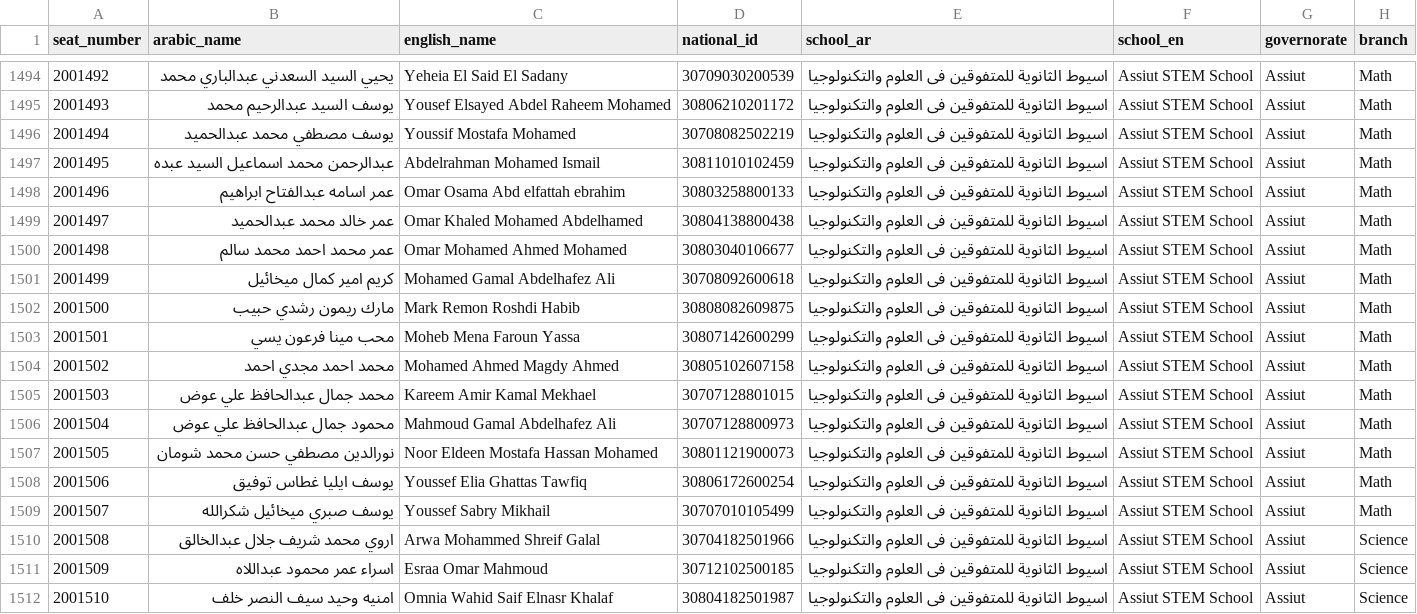
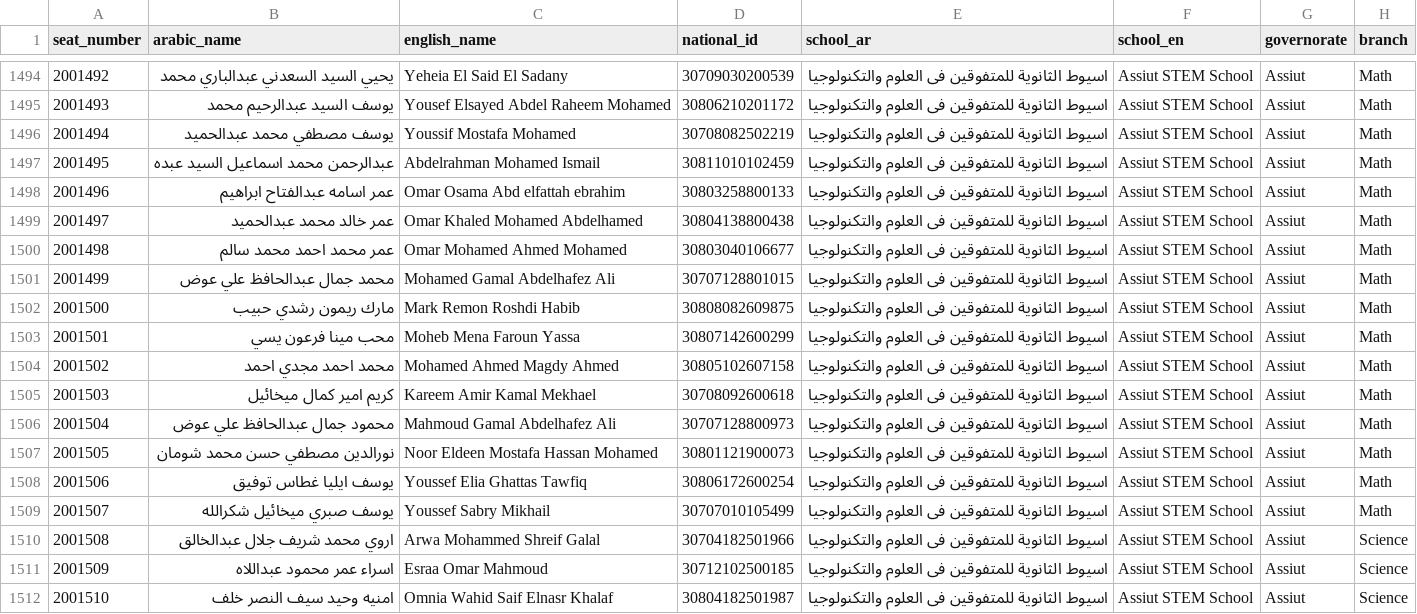
Before and after one commit to youssefadly237/stem_26_res, a CSV file: stem_results.csv, drawn as a sheet; only a part is shown, gaps mark what is left out; the diff names each change by its address in the sheet, - before the commit and + after, or states it on an @@ line.

Commit message:
update swapped entry by the src (was updated in src too) closes #1

```diff
--- a/stem_results.csv
+++ b/stem_results.csv
-B1501 (arabic_name): كريم امير كمال ميخائيل
+B1501 (arabic_name): محمد جمال عبدالحافظ علي عوض
-D1501 (national_id): 30708092600618
+D1501 (national_id): 30707128801015
-B1505 (arabic_name): محمد جمال عبدالحافظ علي عوض
+B1505 (arabic_name): كريم امير كمال ميخائيل
-D1505 (national_id): 30707128801015
+D1505 (national_id): 30708092600618
```
